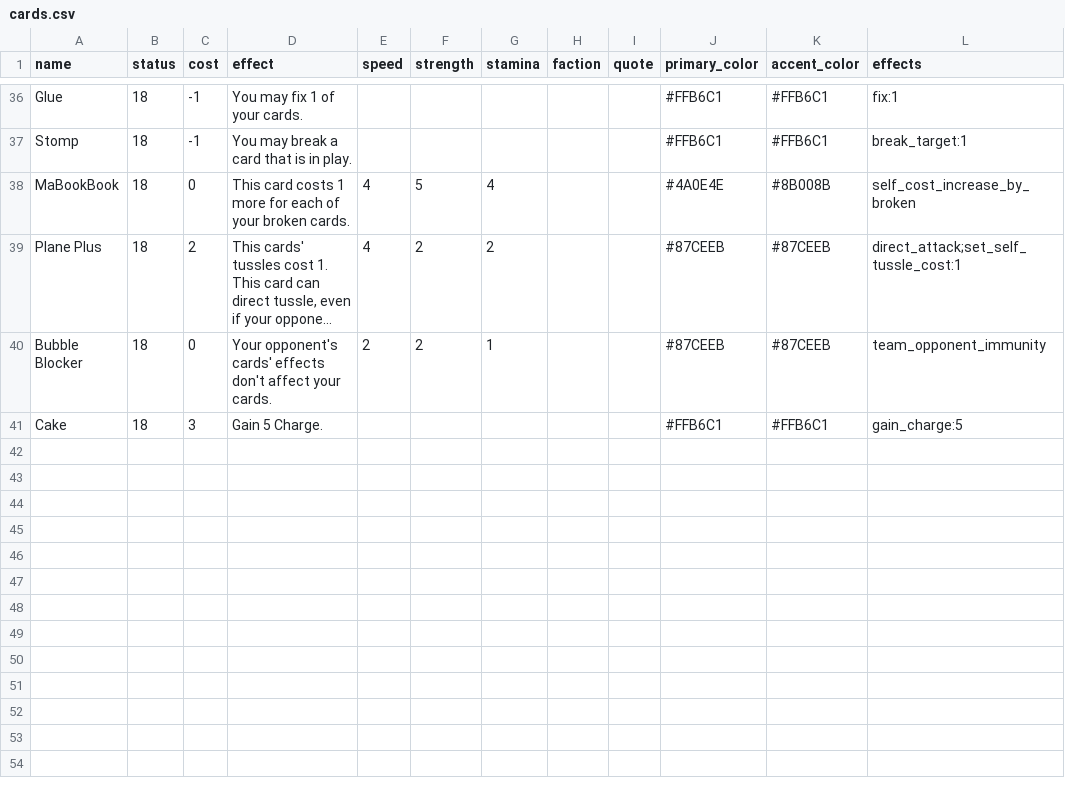
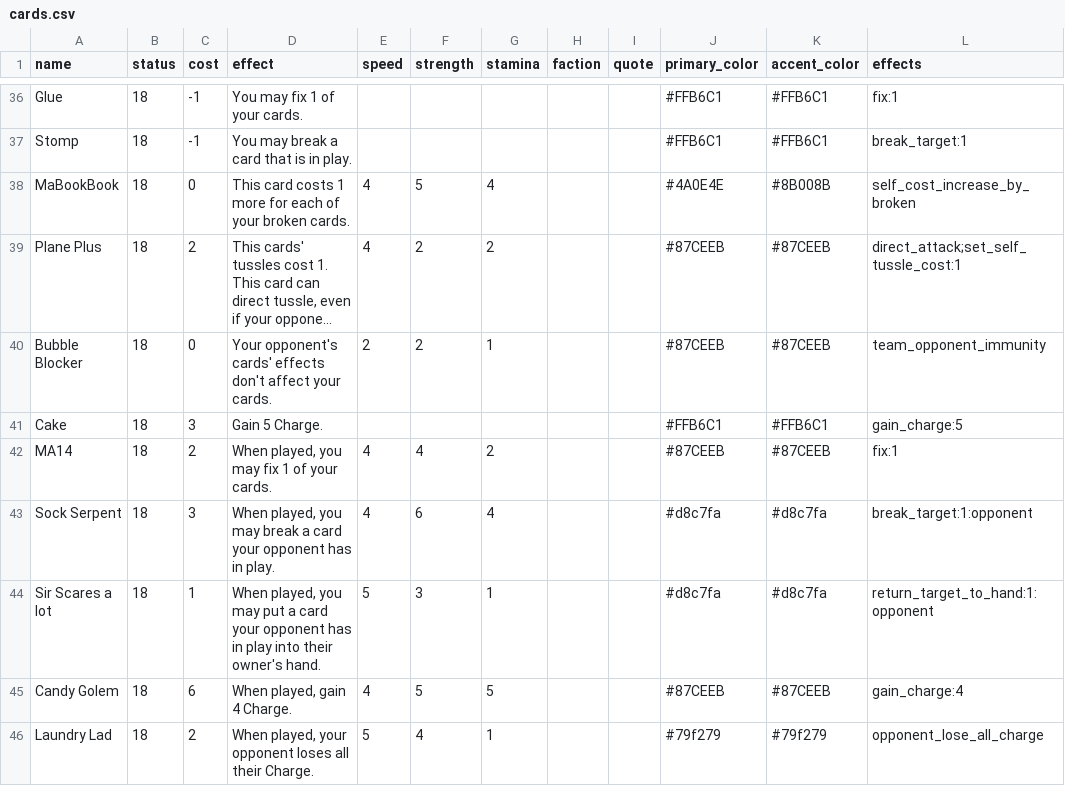
Before and after one commit to RegisCA/ggltcg, a CSV file: backend/data/cards.csv, drawn as a sheet; only a part is shown, gaps mark what is left out; long unchanged cells end in ….

```diff
--- a/backend/data/cards.csv
+++ b/backend/data/cards.csv
@@ -41 +41,6 @@ Bubble Blocker,18,0,Your opponent's cards' effects don't affect your cards.,2,2,
 Cake,18,3,Gain 5 Charge.,,,,,,#FFB6C1,#FFB6C1,gain_charge:5
+MA14,18,2,"When played, you may fix 1 of your cards.",4,4,2,,,#87CEEB,#87CEEB,fix:1
+Sock Serpent,18,3,"When played, you may break a card your opponent has in play.",4,6,4,,,#d8c7fa,#d8c7fa,break_target:1:opponent
+Sir Scares a lot,18,1,"When played, you may put a card your opponent has in play into their owner's hand.",5,3,1,,,#d8c7fa,#d8c7fa,return_target_to_hand:1:opponent
+Candy Golem,18,6,"When played, gain 4 Charge.",4,5,5,,,#87CEEB,#87CEEB,gain_charge:4
+Laundry Lad,18,2,"When played, your opponent loses all their Charge.",5,4,1,,,#79f279,#79f279,opponent_lose_all_charge
```
Also changed, not shown: 11 other files.
